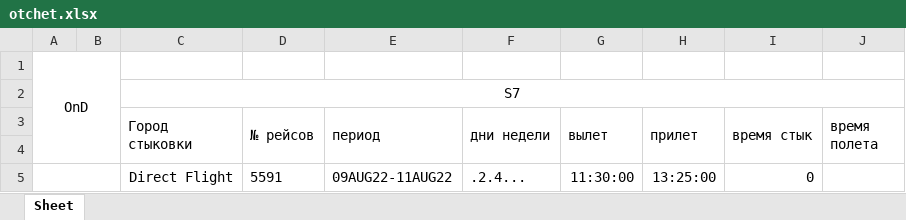
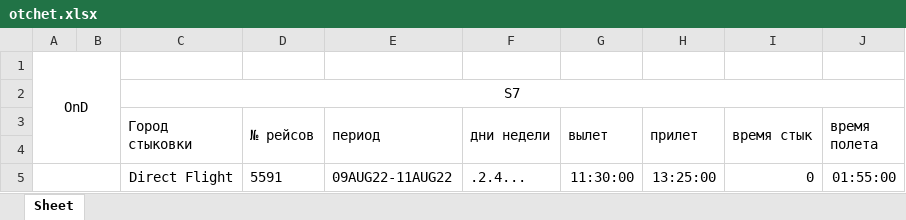
Before and after one commit to Deta1l/airport_report, an Excel workbook: otchet.xlsx, sheet Sheet, drawn as a sheet; values as stored, in another font and other column widths than the file's, no borders; the diff names each change by its address in the sheet, - before the commit and + after, or states it on an @@ line.

```diff
--- a/otchet.xlsx (sheet Sheet)
+++ b/otchet.xlsx (sheet Sheet)
-J5 (время полета): (empty)
+J5 (время полета): 01:55:00
```
Also changed, not shown: 1 other file.
